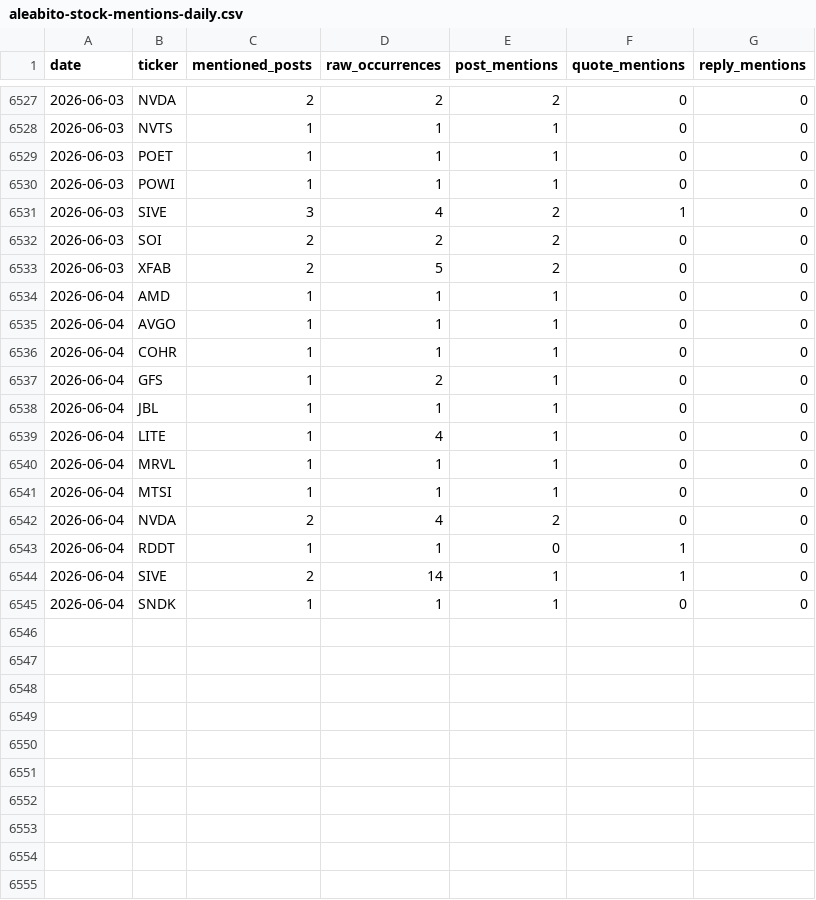
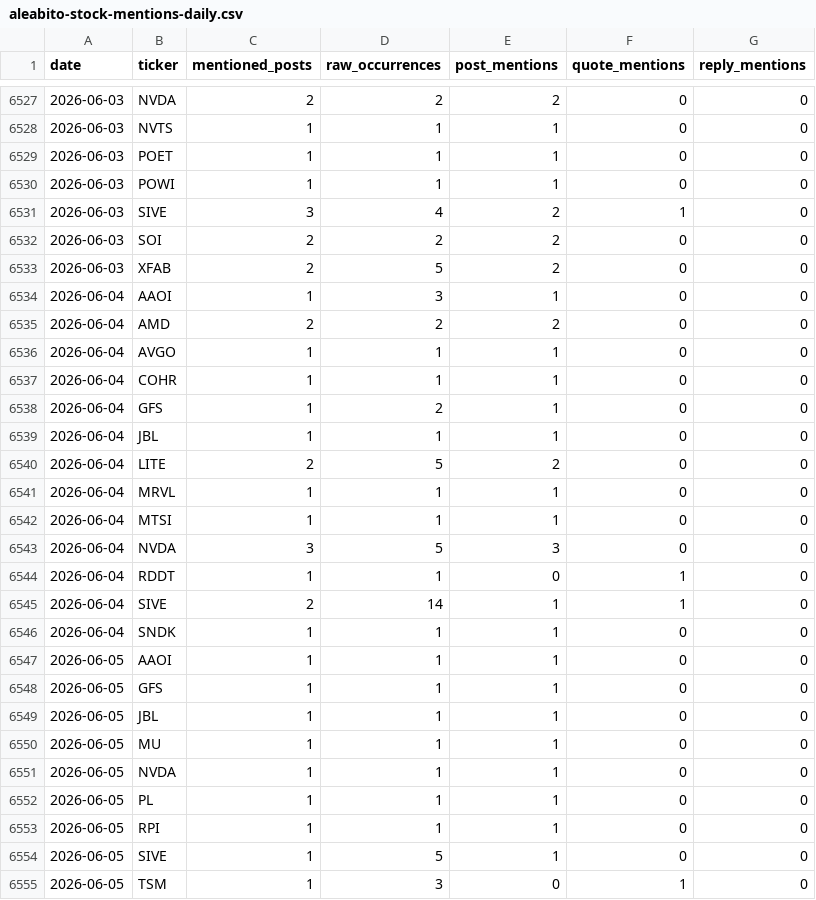
Before and after one commit to lanfuli/follow-aleabito-skill, a CSV file: reports/aleabito-stock-mentions-daily.csv, drawn as a sheet; only a part is shown, gaps mark what is left out.

```diff
--- a/reports/aleabito-stock-mentions-daily.csv
+++ b/reports/aleabito-stock-mentions-daily.csv
@@ -6533,3 +6533,4 @@ date,ticker,mentioned_posts,raw_occurrences,post_mentions,quote_mentions,reply_m
 2026-06-03,XFAB,2,5,2,0,0
-2026-06-04,AMD,1,1,1,0,0
+2026-06-04,AAOI,1,3,1,0,0
+2026-06-04,AMD,2,2,2,0,0
 2026-06-04,AVGO,1,1,1,0,0
@@ -6538,6 +6539,6 @@ date,ticker,mentioned_posts,raw_occurrences,post_mentions,quote_mentions,reply_m
 2026-06-04,JBL,1,1,1,0,0
-2026-06-04,LITE,1,4,1,0,0
+2026-06-04,LITE,2,5,2,0,0
 2026-06-04,MRVL,1,1,1,0,0
 2026-06-04,MTSI,1,1,1,0,0
-2026-06-04,NVDA,2,4,2,0,0
+2026-06-04,NVDA,3,5,3,0,0
 2026-06-04,RDDT,1,1,0,1,0
@@ -6545 +6546,10 @@ date,ticker,mentioned_posts,raw_occurrences,post_mentions,quote_mentions,reply_m
 2026-06-04,SNDK,1,1,1,0,0
+2026-06-05,AAOI,1,1,1,0,0
+2026-06-05,GFS,1,1,1,0,0
+2026-06-05,JBL,1,1,1,0,0
+2026-06-05,MU,1,1,1,0,0
+2026-06-05,NVDA,1,1,1,0,0
+2026-06-05,PL,1,1,1,0,0
+2026-06-05,RPI,1,1,1,0,0
+2026-06-05,SIVE,1,5,1,0,0
+2026-06-05,TSM,1,3,0,1,0
```
Also changed, not shown: reports/aleabito-stock-mentions-cumulative.csv, 5 other files.
